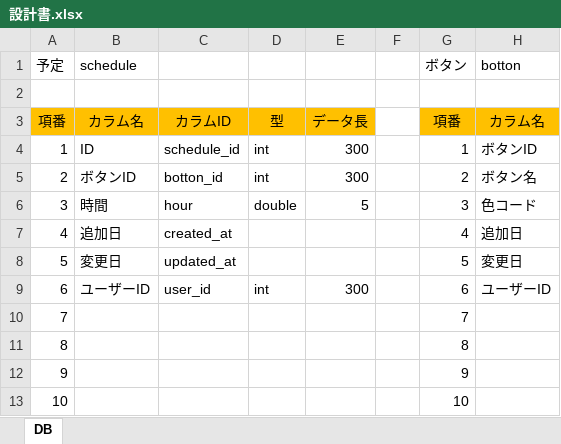
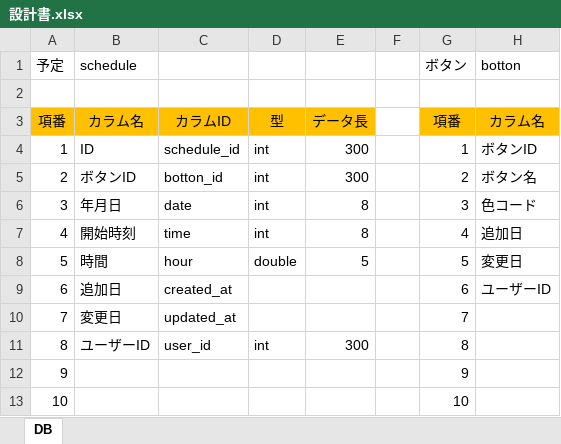
Before and after one commit to suzumenodance/Task_Management, an Excel workbook: 設計書.xlsx, sheet DB, drawn as a sheet; only a part is shown; values as stored, in another font and other column widths than the file's, no borders; the diff names each change by its address in the sheet, - before the commit and + after, or states it on an @@ line.

Commit message:
予定のカラムを追加

```diff
--- a/設計書.xlsx (sheet DB)
+++ b/設計書.xlsx (sheet DB)
-B6: 時間
+B6: 年月日
-C6: hour
+C6: date
-D6: double
+D6: int
-E6: 5
+E6: 8
-B7: 追加日
+B7: 開始時刻
-C7: created_at
+C7: time
-D7: (empty)
+D7: int
-E7: (empty)
+E7: 8
-B8: 変更日
+B8: 時間
-C8: updated_at
+C8: hour
-D8: (empty)
+D8: double
-E8: (empty)
+E8: 5
-B9: ユーザーID
+B9: 追加日
-C9: user_id
+C9: created_at
-D9: int
+D9: (empty)
-E9: 300
+E9: (empty)
-B10: (empty)
+B10: 変更日
-C10: (empty)
+C10: updated_at
-B11: (empty)
+B11: ユーザーID
-C11: (empty)
+C11: user_id
-D11: (empty)
+D11: int
-E11: (empty)
+E11: 300
```
